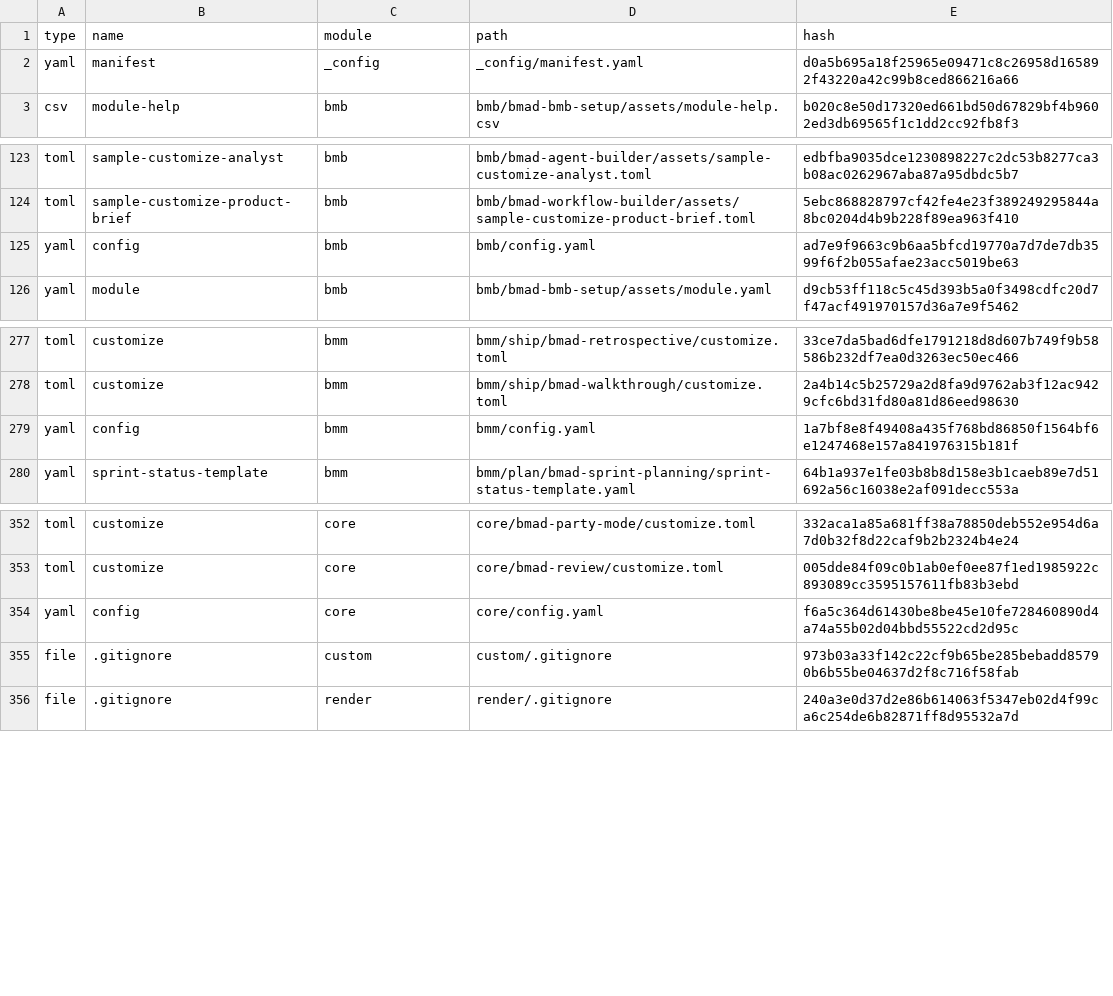
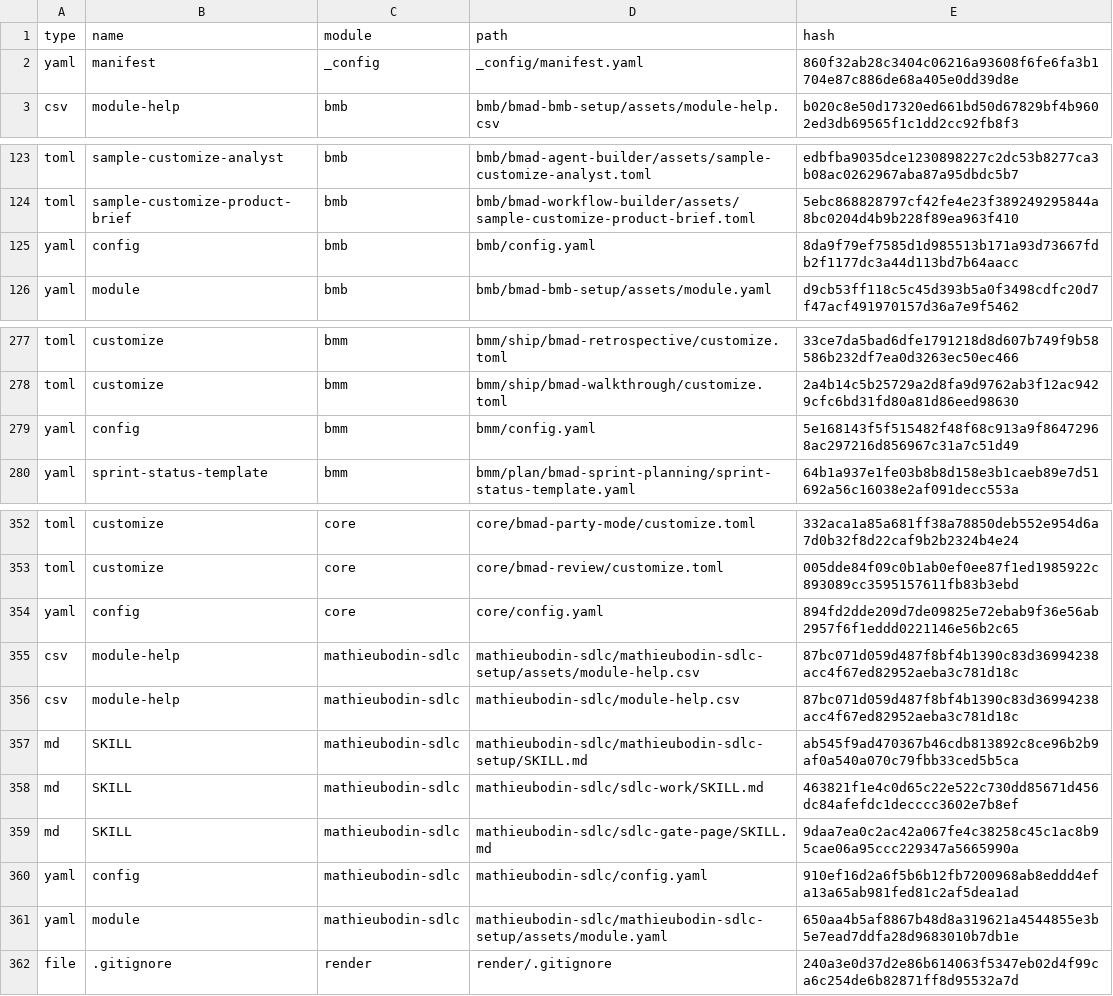
Before and after one commit to mathieubodin/scaleway-manager, a CSV file: _bmad/_config/files-manifest.csv, drawn as a sheet; only a part is shown, gaps mark what is left out.

```diff
--- a/_bmad/_config/files-manifest.csv
+++ b/_bmad/_config/files-manifest.csv
@@ -1,3 +1,3 @@
 type,name,module,path,hash
-"yaml","manifest","_config","_config/manifest.yaml","d0a5b695a18f25965e09471c8c26958d165892f43220a42c99b8ced866216a66"
+"yaml","manifest","_config","_config/manifest.yaml","860f32ab28c3404c06216a93608f6fe6fa3b1704e87c886de68a405e0dd39d8e"
 "csv","module-help","bmb","bmb/bmad-bmb-setup/assets/module-help.csv","b020c8e50d17320ed661bd50d67829bf4b9602ed3db69565f1c1dd2cc92fb8f3"
@@ -124,3 +124,3 @@ type,name,module,path,hash
 "toml","sample-customize-product-brief","bmb","bmb/bmad-workflow-builder/assets/sample-customize-product-brief.toml","5ebc868828797cf42fe4e23f389249295844a8bc0204d4b9b228f89ea963f410"
-"yaml","config","bmb","bmb/config.yaml","ad7e9f9663c9b6aa5bfcd19770a7d7de7db3599f6f2b055afae23acc5019be63"
+"yaml","config","bmb","bmb/config.yaml","8da9f79ef7585d1d985513b171a93d73667fdb2f1177dc3a44d113bd7b64aacc"
 "yaml","module","bmb","bmb/bmad-bmb-setup/assets/module.yaml","d9cb53ff118c5c45d393b5a0f3498cdfc20d7f47acf491970157d36a7e9f5462"
@@ -278,3 +278,3 @@ type,name,module,path,hash
 "toml","customize","bmm","bmm/ship/bmad-walkthrough/customize.toml","2a4b14c5b25729a2d8fa9d9762ab3f12ac9429cfc6bd31fd80a81d86eed98630"
-"yaml","config","bmm","bmm/config.yaml","1a7bf8e8f49408a435f768bd86850f1564bf6e1247468e157a841976315b181f"
+"yaml","config","bmm","bmm/config.yaml","5e168143f5f515482f48f68c913a9f86472968ac297216d856967c31a7c51d49"
 "yaml","sprint-status-template","bmm","bmm/plan/bmad-sprint-planning/sprint-status-template.yaml","64b1a937e1fe03b8b8d158e3b1caeb89e7d51692a56c16038e2af091decc553a"
@@ -353,4 +353,10 @@ type,name,module,path,hash
 "toml","customize","core","core/bmad-review/customize.toml","005dde84f09c0b1ab0ef0ee87f1ed1985922c893089cc3595157611fb83b3ebd"
-"yaml","config","core","core/config.yaml","f6a5c364d61430be8be45e10fe728460890d4a74a55b02d04bbd55522cd2d95c"
-"file",".gitignore","custom","custom/.gitignore","973b03a33f142c22cf9b65be285bebadd85790b6b55be04637d2f8c716f58fab"
+"yaml","config","core","core/config.yaml","894fd2dde209d7de09825e72ebab9f36e56ab2957f6f1eddd0221146e56b2c65"
+"csv","module-help","mathieubodin-sdlc","mathieubodin-sdlc/mathieubodin-sdlc-setup/assets/module-help.csv","87bc071d059d487f8bf4b1390c83d36994238acc4f67ed82952aeba3c781d18c"
+"csv","module-help","mathieubodin-sdlc","mathieubodin-sdlc/module-help.csv","87bc071d059d487f8bf4b1390c83d36994238acc4f67ed82952aeba3c781d18c"
+"md","SKILL","mathieubodin-sdlc","mathieubodin-sdlc/mathieubodin-sdlc-setup/SKILL.md","ab545f9ad470367b46cdb813892c8ce96b2b9af0a540a070c79fbb33ced5b5ca"
+"md","SKILL","mathieubodin-sdlc","mathieubodin-sdlc/sdlc-work/SKILL.md","463821f1e4c0d65c22e522c730dd85671d456dc84afefdc1decccc3602e7b8ef"
+"md","SKILL","mathieubodin-sdlc","mathieubodin-sdlc/sdlc-gate-page/SKILL.md","9daa7ea0c2ac42a067fe4c38258c45c1ac8b95cae06a95ccc229347a5665990a"
+"yaml","config","mathieubodin-sdlc","mathieubodin-sdlc/config.yaml","910ef16d2a6f5b6b12fb7200968ab8eddd4efa13a65ab981fed81c2af5dea1ad"
+"yaml","module","mathieubodin-sdlc","mathieubodin-sdlc/mathieubodin-sdlc-setup/assets/module.yaml","650aa4b5af8867b48d8a319621a4544855e3b5e7ead7ddfa28d9683010b7db1e"
 "file",".gitignore","render","render/.gitignore","240a3e0d37d2e86b614063f5347eb02d4f99ca6c254de6b82871ff8d95532a7d"
```
Also changed, not shown: _bmad/_config/bmad-help.csv, _bmad/_config/skill-manifest.csv, 20 other files.
